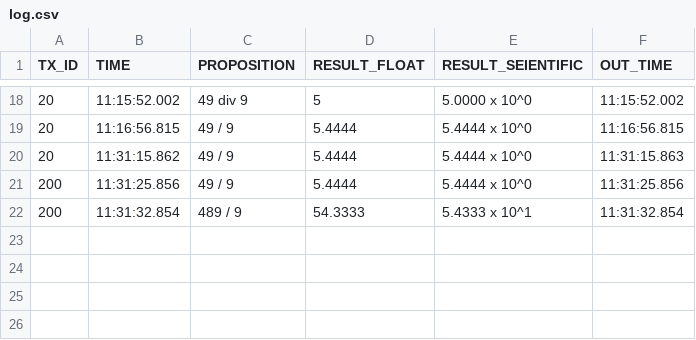
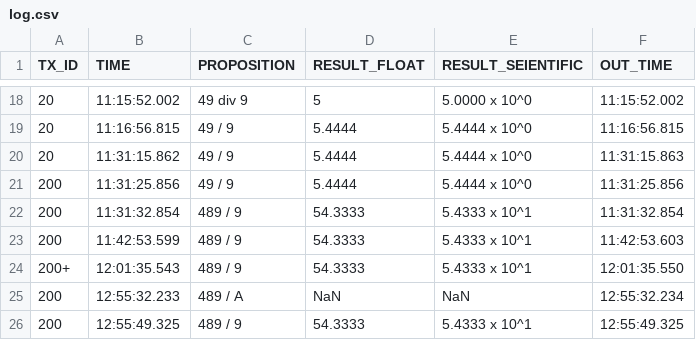
Before and after one commit to ChawinNewviyawong/challenge01, a CSV file: log.csv, drawn as a sheet; only a part is shown, gaps mark what is left out; the diff names each change by its address in the sheet, - before the commit and + after, or states it on an @@ line.

```diff
--- a/log.csv
+++ b/log.csv
+row 23: 200 | 11:42:53.599 | 489 / 9 | 54.3333 | 5.4333 x 10^1 | 11:42:53.603
+row 24: 200+ | 12:01:35.543 | 489 / 9 | 54.3333 | 5.4333 x 10^1 | 12:01:35.550
+row 25: 200 | 12:55:32.233 | 489 / A | NaN | NaN | 12:55:32.234
+row 26: 200 | 12:55:49.325 | 489 / 9 | 54.3333 | 5.4333 x 10^1 | 12:55:49.325
```
Also changed, not shown: 2 other files.
